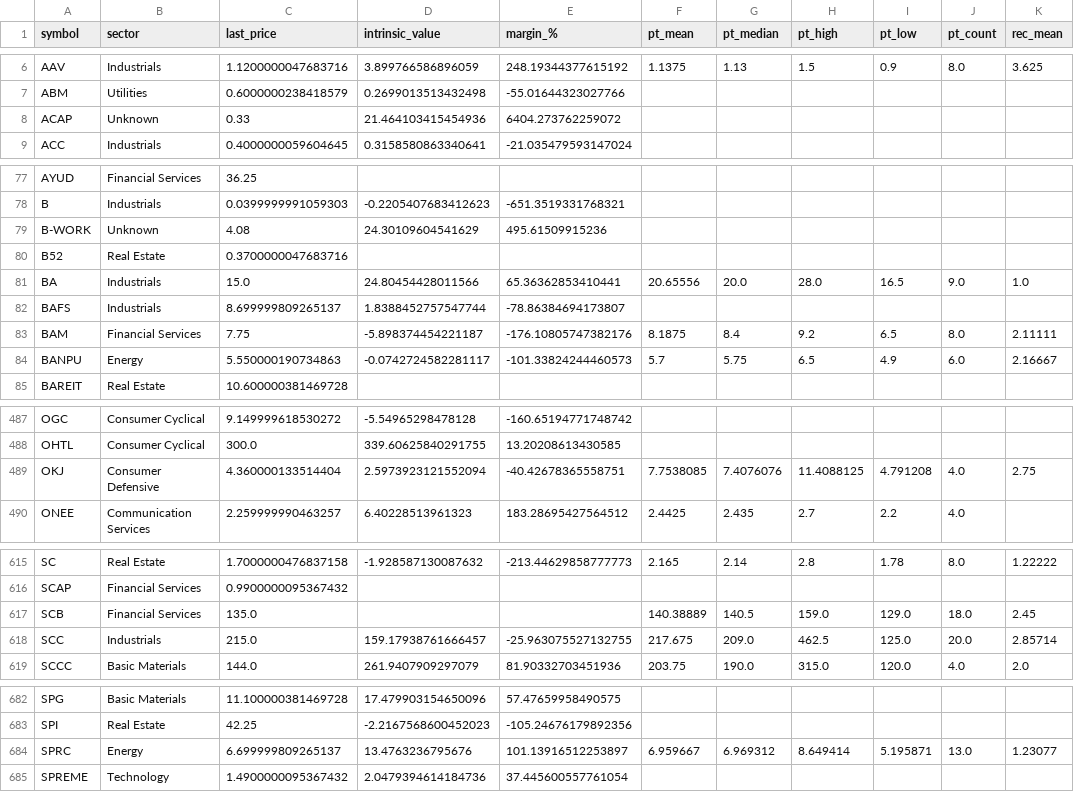
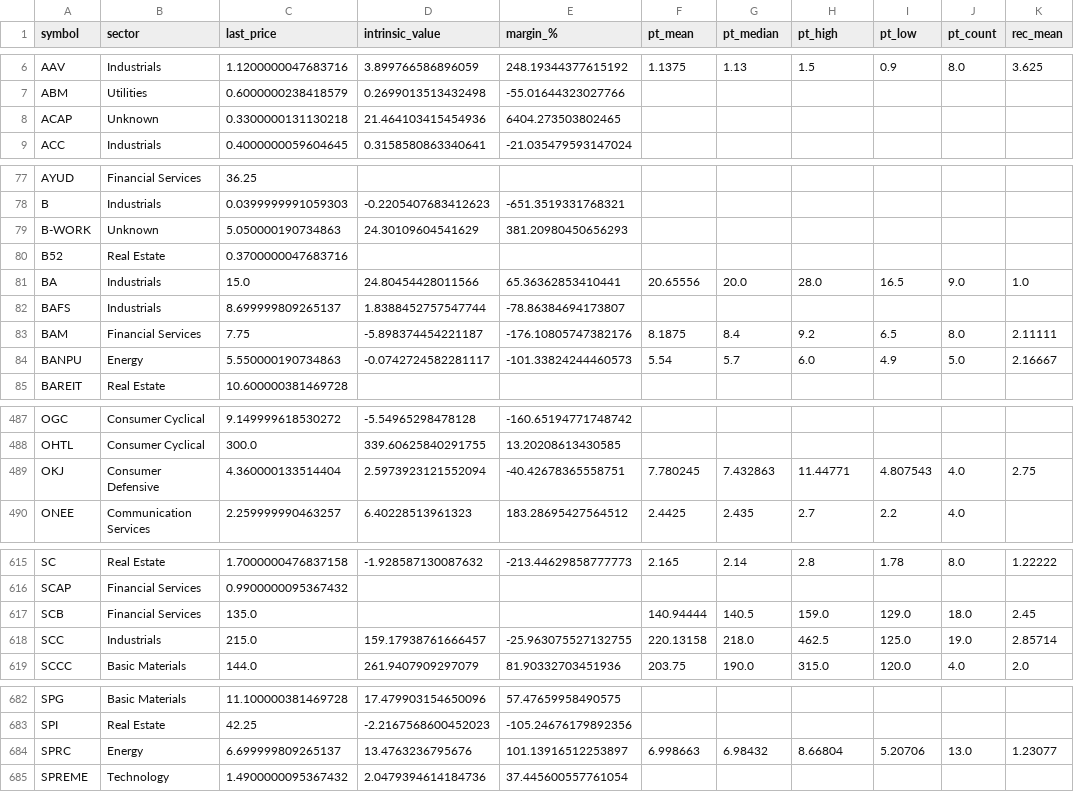
Before and after one commit to babeltechdev/thai-stock-data, a CSV file: intrinsic_values_TH_best.csv, drawn as a sheet; only a part is shown, gaps mark what is left out; the diff covers the shown part only; the diff names each change by its address in the sheet, - before the commit and + after, or states it on an @@ line.

```diff
--- a/intrinsic_values_TH_best.csv
+++ b/intrinsic_values_TH_best.csv
-C8 (last_price): 0.33
+C8 (last_price): 0.3300000131130218
-E8 (margin_%): 6404.273762259072
+E8 (margin_%): 6404.273503802465
-C79 (last_price): 4.08
+C79 (last_price): 5.050000190734863
-E79 (margin_%): 495.61509915236
+E79 (margin_%): 381.20980450656293
-F84 (pt_mean): 5.7
+F84 (pt_mean): 5.54
-G84 (pt_median): 5.75
+G84 (pt_median): 5.7
-H84 (pt_high): 6.5
+H84 (pt_high): 6.0
-J84 (pt_count): 6.0
+J84 (pt_count): 5.0
-F489 (pt_mean): 7.7538085
+F489 (pt_mean): 7.780245
-G489 (pt_median): 7.4076076
+G489 (pt_median): 7.432863
-H489 (pt_high): 11.4088125
+H489 (pt_high): 11.44771
-I489 (pt_low): 4.791208
+I489 (pt_low): 4.807543
-F617 (pt_mean): 140.38889
+F617 (pt_mean): 140.94444
-F618 (pt_mean): 217.675
+F618 (pt_mean): 220.13158
-G618 (pt_median): 209.0
+G618 (pt_median): 218.0
-J618 (pt_count): 20.0
+J618 (pt_count): 19.0
-F684 (pt_mean): 6.959667
+F684 (pt_mean): 6.998663
-G684 (pt_median): 6.969312
+G684 (pt_median): 6.98432
-H684 (pt_high): 8.649414
+H684 (pt_high): 8.66804
-I684 (pt_low): 5.195871
+I684 (pt_low): 5.20706
```
Also changed, not shown: 23 edited cells elsewhere in this file, intrinsic_multi_eps_dcf_US.csv, intrinsic_multi_fcf_dcf_US.csv, 18 other files.
